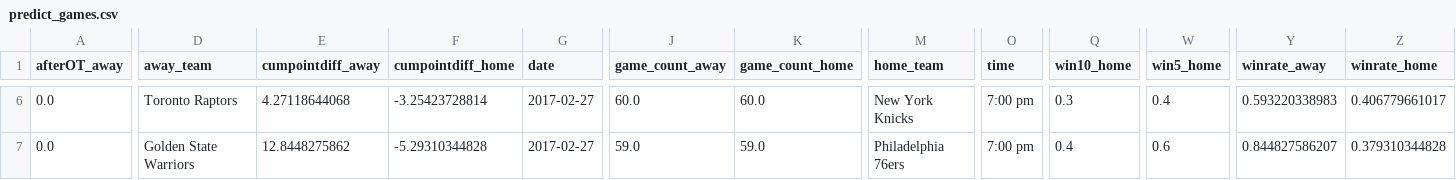
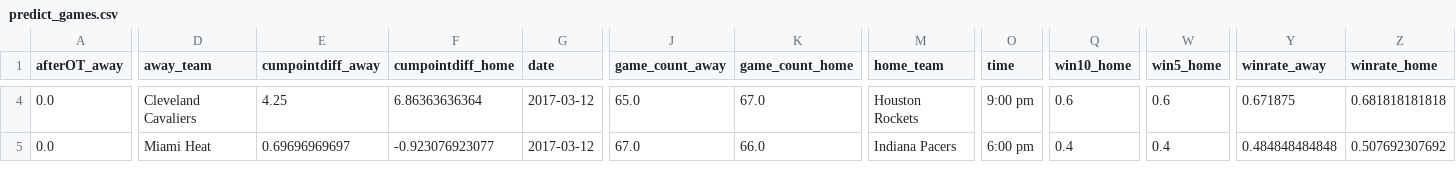
Before and after one commit to perlm/nba_model, a CSV file: data/predict_games.csv, drawn as a sheet; only a part is shown, gaps mark what is left out; addresses are those after the commit; the diff covers the shown part only; the diff names each change by its address in the sheet, - before the commit and + after, or states it on an @@ line.

```diff
--- a/data/predict_games.csv
+++ b/data/predict_games.csv
-D4 (away_team): Toronto Raptors
+D4 (away_team): Cleveland Cavaliers
-E4 (cumpointdiff_away): 4.27118644068
+E4 (cumpointdiff_away): 4.25
-F4 (cumpointdiff_home): -3.25423728814
+F4 (cumpointdiff_home): 6.86363636364
-G4:G5 (date): 2017-02-27
+G4:G5 (date): 2017-03-12
-J4 (game_count_away): 60.0
+J4 (game_count_away): 65.0
-K4 (game_count_home): 60.0
+K4 (game_count_home): 67.0
-M4 (home_team): New York Knicks
+M4 (home_team): Houston Rockets
-O4 (time): 7:00 pm
+O4 (time): 9:00 pm
-Q4 (win10_home): 0.3
+Q4 (win10_home): 0.6
-W4 (win5_home): 0.4
+W4 (win5_home): 0.6
-Y4 (winrate_away): 0.593220338983
+Y4 (winrate_away): 0.671875
-Z4 (winrate_home): 0.406779661017
+Z4 (winrate_home): 0.681818181818
-D5 (away_team): Golden State Warriors
+D5 (away_team): Miami Heat
-E5 (cumpointdiff_away): 12.8448275862
+E5 (cumpointdiff_away): 0.69696969697
-F5 (cumpointdiff_home): -5.29310344828
+F5 (cumpointdiff_home): -0.923076923077
-J5 (game_count_away): 59.0
+J5 (game_count_away): 67.0
-K5 (game_count_home): 59.0
+K5 (game_count_home): 66.0
-M5 (home_team): Philadelphia 76ers
+M5 (home_team): Indiana Pacers
-O5 (time): 7:00 pm
+O5 (time): 6:00 pm
-W5 (win5_home): 0.6
+W5 (win5_home): 0.4
-Y5 (winrate_away): 0.844827586207
+Y5 (winrate_away): 0.484848484848
-Z5 (winrate_home): 0.379310344828
+Z5 (winrate_home): 0.507692307692
```
Also changed, not shown: 1 added row, 2 removed rows and 50 edited cells elsewhere in this file, 4 other files.
